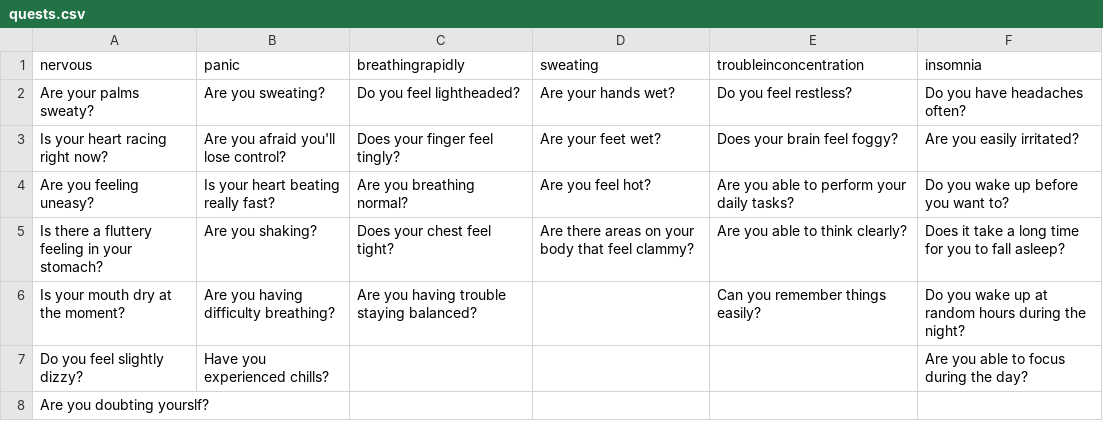
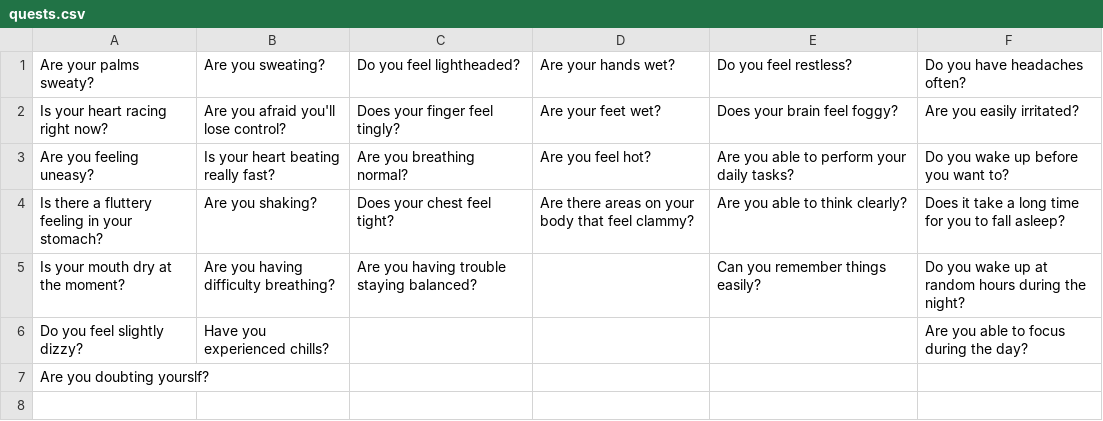
Before and after one commit to Tiphani-Campbell/COMP3901, a CSV file: quests.csv, drawn as a sheet.

Commit message:
questions (not completed)

```diff
--- a/quests.csv
+++ b/quests.csv
@@ -1,2 +1 @@
-nervous ,panic ,breathingrapidly ,sweating ,troubleinconcentration,insomnia
 Are your palms sweaty?,Are you sweating?,Do you feel lightheaded?,Are your hands wet?,Do you feel restless?,Do you have headaches often?
```
